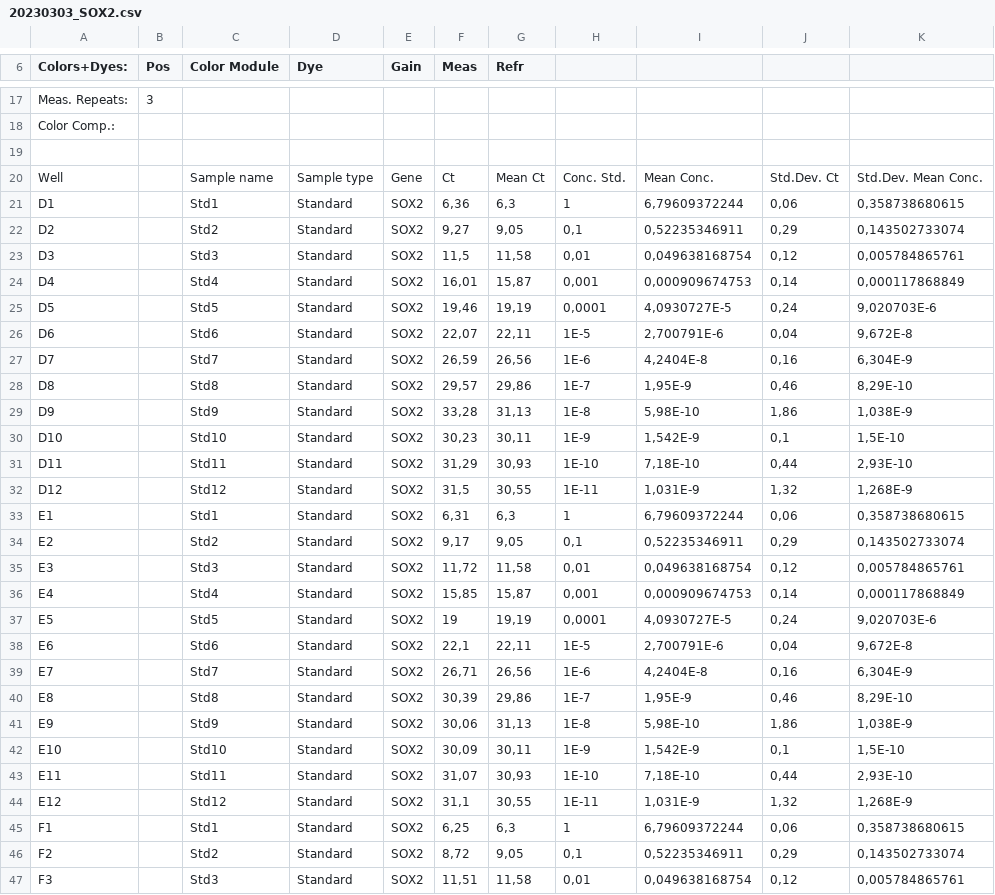
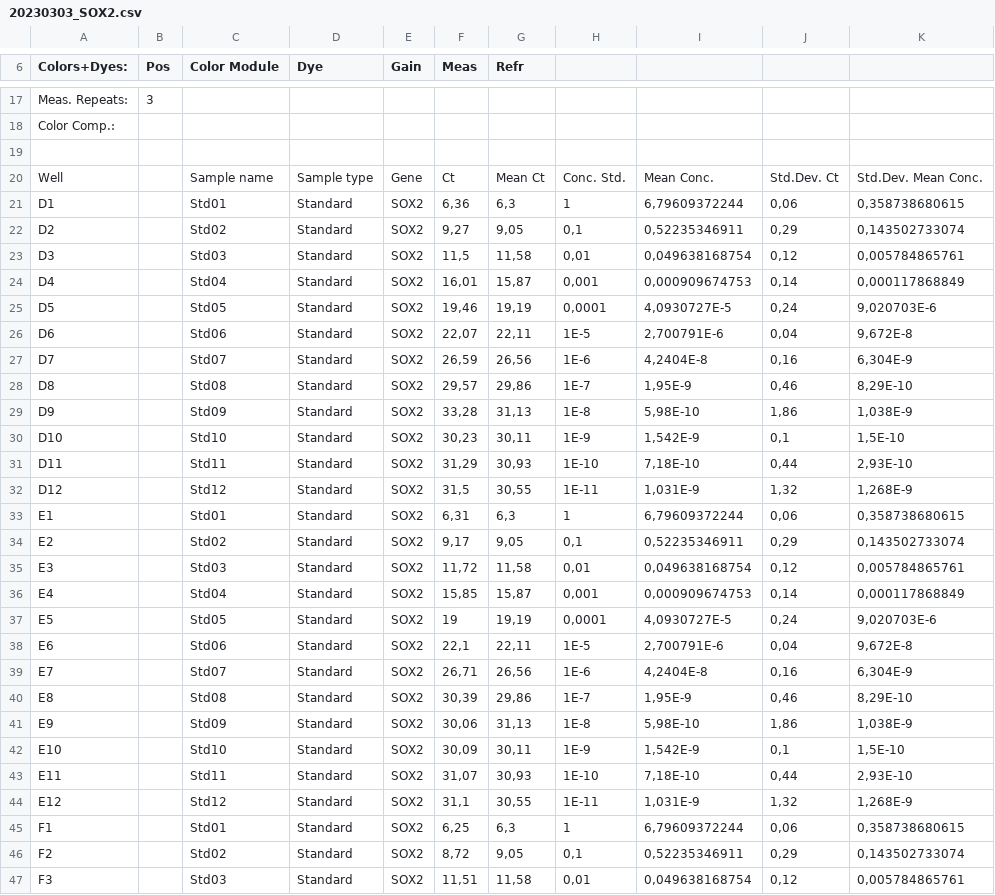
Before and after one commit to MariaHaschke/Analysis-of-RT-qPCR-data, a CSV file: 20230303_SOX2.csv, drawn as a sheet; only a part is shown, gaps mark what is left out; the diff covers the shown part only.

```diff
--- a/20230303_SOX2.csv
+++ b/20230303_SOX2.csv
@@ -20,11 +20,11 @@ Color Comp.:;
 Well;;Sample name;Sample type;Gene;Ct;Mean Ct;Conc. Std.;Mean Conc.;Std.Dev. Ct;Std.Dev. Mean Conc.
-D1;;Std1;Standard;SOX2;6,36;6,3;1;6,79609372244;0,06;0,358738680615
-D2;;Std2;Standard;SOX2;9,27;9,05;0,1;0,52235346911;0,29;0,143502733074
-D3;;Std3;Standard;SOX2;11,5;11,58;0,01;0,049638168754;0,12;0,005784865761
-D4;;Std4;Standard;SOX2;16,01;15,87;0,001;0,000909674753;0,14;0,000117868849
-D5;;Std5;Standard;SOX2;19,46;19,19;0,0001;4,0930727E-5;0,24;9,020703E-6
-D6;;Std6;Standard;SOX2;22,07;22,11;1E-5;2,700791E-6;0,04;9,672E-8
-D7;;Std7;Standard;SOX2;26,59;26,56;1E-6;4,2404E-8;0,16;6,304E-9
-D8;;Std8;Standard;SOX2;29,57;29,86;1E-7;1,95E-9;0,46;8,29E-10
-D9;;Std9;Standard;SOX2;33,28;31,13;1E-8;5,98E-10;1,86;1,038E-9
+D1;;Std01;Standard;SOX2;6,36;6,3;1;6,79609372244;0,06;0,358738680615
+D2;;Std02;Standard;SOX2;9,27;9,05;0,1;0,52235346911;0,29;0,143502733074
+D3;;Std03;Standard;SOX2;11,5;11,58;0,01;0,049638168754;0,12;0,005784865761
+D4;;Std04;Standard;SOX2;16,01;15,87;0,001;0,000909674753;0,14;0,000117868849
+D5;;Std05;Standard;SOX2;19,46;19,19;0,0001;4,0930727E-5;0,24;9,020703E-6
+D6;;Std06;Standard;SOX2;22,07;22,11;1E-5;2,700791E-6;0,04;9,672E-8
+D7;;Std07;Standard;SOX2;26,59;26,56;1E-6;4,2404E-8;0,16;6,304E-9
+D8;;Std08;Standard;SOX2;29,57;29,86;1E-7;1,95E-9;0,46;8,29E-10
+D9;;Std09;Standard;SOX2;33,28;31,13;1E-8;5,98E-10;1,86;1,038E-9
 D10;;Std10;Standard;SOX2;30,23;30,11;1E-9;1,542E-9;0,1;1,5E-10
@@ -32,11 +32,11 @@ D11;;Std11;Standard;SOX2;31,29;30,93;1E-10;7,18E-10;0,44;2,93E-10
 D12;;Std12;Standard;SOX2;31,5;30,55;1E-11;1,031E-9;1,32;1,268E-9
-E1;;Std1;Standard;SOX2;6,31;6,3;1;6,79609372244;0,06;0,358738680615
-E2;;Std2;Standard;SOX2;9,17;9,05;0,1;0,52235346911;0,29;0,143502733074
-E3;;Std3;Standard;SOX2;11,72;11,58;0,01;0,049638168754;0,12;0,005784865761
-E4;;Std4;Standard;SOX2;15,85;15,87;0,001;0,000909674753;0,14;0,000117868849
-E5;;Std5;Standard;SOX2;19;19,19;0,0001;4,0930727E-5;0,24;9,020703E-6
-E6;;Std6;Standard;SOX2;22,1;22,11;1E-5;2,700791E-6;0,04;9,672E-8
-E7;;Std7;Standard;SOX2;26,71;26,56;1E-6;4,2404E-8;0,16;6,304E-9
-E8;;Std8;Standard;SOX2;30,39;29,86;1E-7;1,95E-9;0,46;8,29E-10
-E9;;Std9;Standard;SOX2;30,06;31,13;1E-8;5,98E-10;1,86;1,038E-9
+E1;;Std01;Standard;SOX2;6,31;6,3;1;6,79609372244;0,06;0,358738680615
+E2;;Std02;Standard;SOX2;9,17;9,05;0,1;0,52235346911;0,29;0,143502733074
+E3;;Std03;Standard;SOX2;11,72;11,58;0,01;0,049638168754;0,12;0,005784865761
+E4;;Std04;Standard;SOX2;15,85;15,87;0,001;0,000909674753;0,14;0,000117868849
+E5;;Std05;Standard;SOX2;19;19,19;0,0001;4,0930727E-5;0,24;9,020703E-6
+E6;;Std06;Standard;SOX2;22,1;22,11;1E-5;2,700791E-6;0,04;9,672E-8
+E7;;Std07;Standard;SOX2;26,71;26,56;1E-6;4,2404E-8;0,16;6,304E-9
+E8;;Std08;Standard;SOX2;30,39;29,86;1E-7;1,95E-9;0,46;8,29E-10
+E9;;Std09;Standard;SOX2;30,06;31,13;1E-8;5,98E-10;1,86;1,038E-9
 E10;;Std10;Standard;SOX2;30,09;30,11;1E-9;1,542E-9;0,1;1,5E-10
@@ -44,4 +44,4 @@ E11;;Std11;Standard;SOX2;31,07;30,93;1E-10;7,18E-10;0,44;2,93E-10
 E12;;Std12;Standard;SOX2;31,1;30,55;1E-11;1,031E-9;1,32;1,268E-9
-F1;;Std1;Standard;SOX2;6,25;6,3;1;6,79609372244;0,06;0,358738680615
-F2;;Std2;Standard;SOX2;8,72;9,05;0,1;0,52235346911;0,29;0,143502733074
-F3;;Std3;Standard;SOX2;11,51;11,58;0,01;0,049638168754;0,12;0,005784865761
+F1;;Std01;Standard;SOX2;6,25;6,3;1;6,79609372244;0,06;0,358738680615
+F2;;Std02;Standard;SOX2;8,72;9,05;0,1;0,52235346911;0,29;0,143502733074
+F3;;Std03;Standard;SOX2;11,51;11,58;0,01;0,049638168754;0,12;0,005784865761
```
Also changed, not shown: 33 edited cells elsewhere in this file, 20230303_SOX1.csv, 1 other file.
